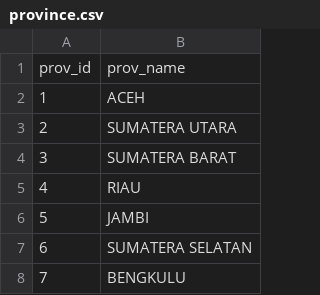
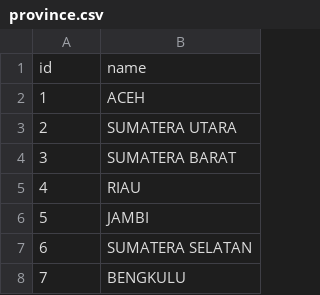
Before and after one commit to fiqrioemry/microservice-ecommerce, a CSV file: server/user-service/internal/seeders/province.csv, drawn as a sheet; only a part is shown; removed rows and columns are numbered as before the commit, all else as after; the diff names each change by its address in the sheet, - before the commit and + after, or states it on an @@ line.

```diff
--- a/server/user-service/internal/seeders/province.csv
+++ b/server/user-service/internal/seeders/province.csv
-row 1: prov_id | prov_name
+row 1: id | name
```
Also changed, not shown: server/user-service/internal/seeders/city.csv, server/user-service/internal/seeders/district.csv, 5 other files.
